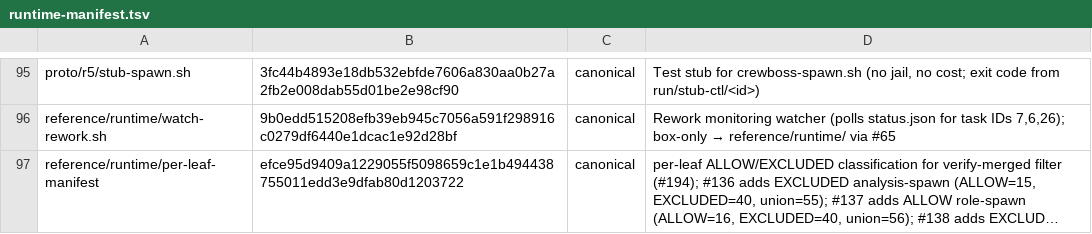
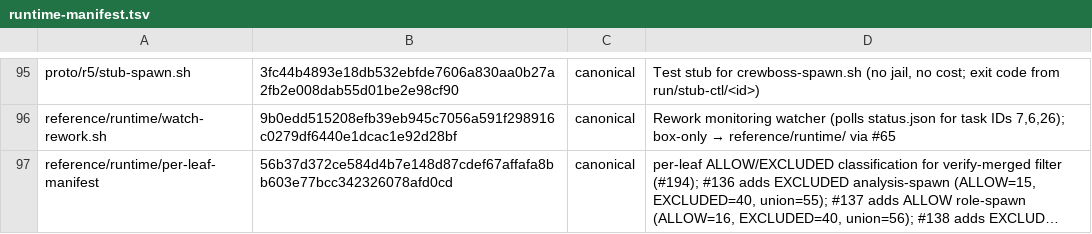
Before and after one commit to ruslan-shaydullin/crewboss, a TSV file: reference/runtime-manifest.tsv, drawn as a sheet; only a part is shown, gaps mark what is left out; long unchanged cells end in …; the diff names each change by its address in the sheet, - before the commit and + after, or states it on an @@ line.

Commit message:
chore(manifest): regen sha-lock at charter-#523 finale

```diff
--- a/reference/runtime-manifest.tsv
+++ b/reference/runtime-manifest.tsv
-B97: efce95d9409a1229055f5098659c1e1b494438755011edd3e9dfab80d1203722
+B97: 56b37d372ce584d4b7e148d87cdef67affafa8bb603e77bcc342326078afd0cd
```
